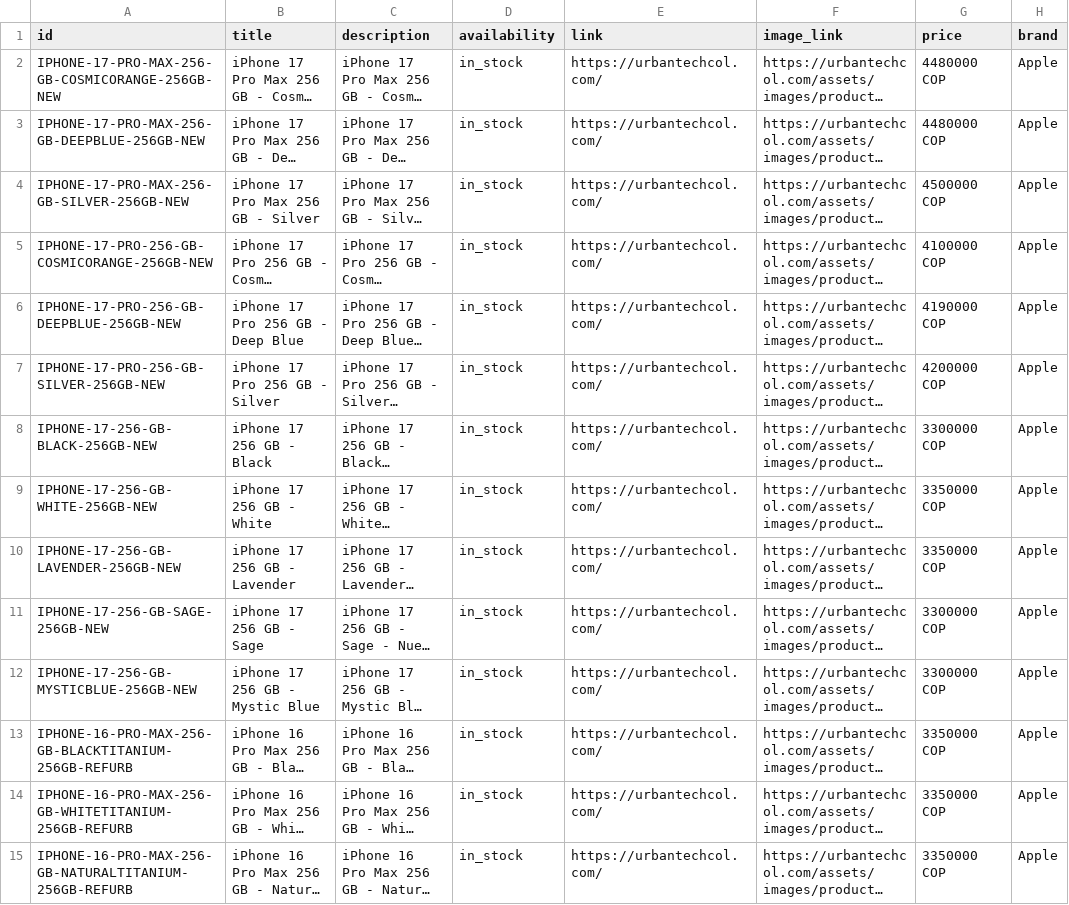
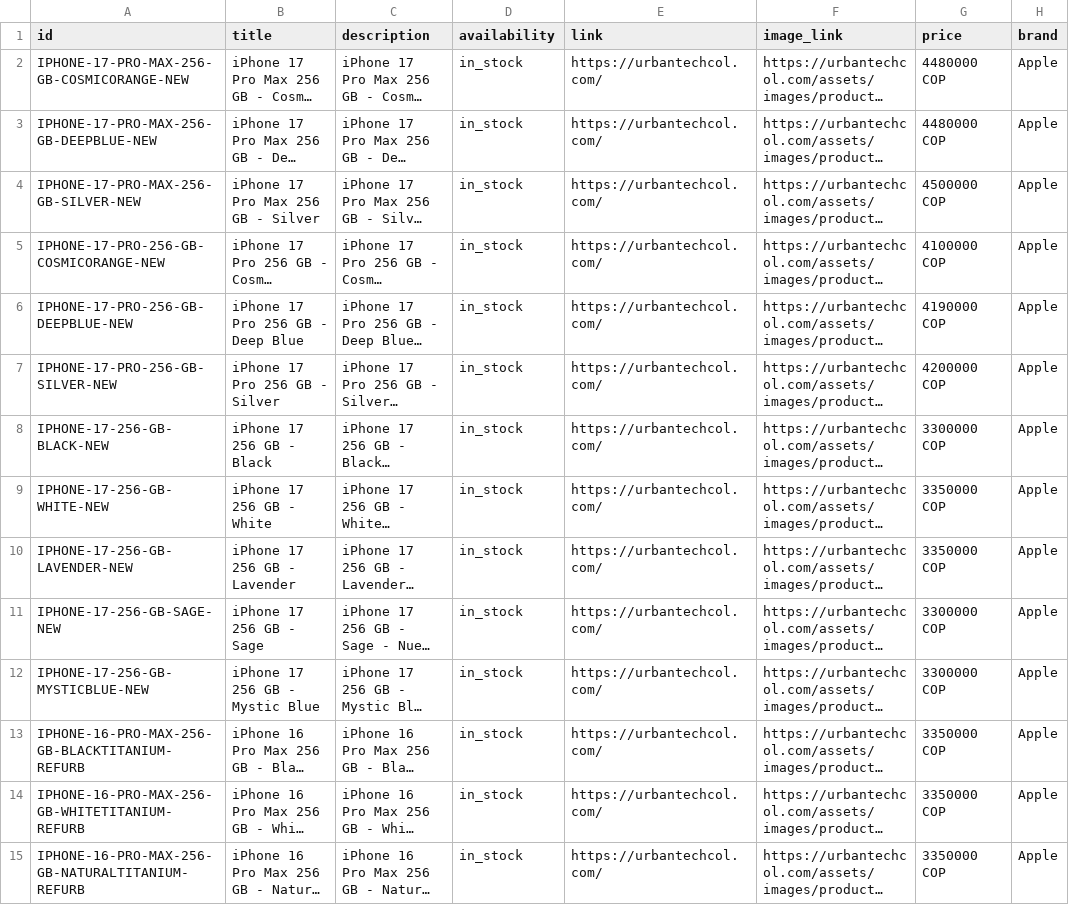
Before and after one commit to brayanhernandez-99/urbantech, a TSV file: google-merchant-feed.tsv, drawn as a sheet; only a part is shown; long unchanged cells end in …; the diff covers the shown part only; the diff names each change by its address in the sheet, - before the commit and + after, or states it on an @@ line.

Commit message:
feat: remove duplicate capacity from TSV IDs (fixes Google Merchant warnings)

```diff
--- a/google-merchant-feed.tsv
+++ b/google-merchant-feed.tsv
-A2 (id): IPHONE-17-PRO-MAX-256-GB-COSMICORANGE-256GB-NEW
+A2 (id): IPHONE-17-PRO-MAX-256-GB-COSMICORANGE-NEW
-A3 (id): IPHONE-17-PRO-MAX-256-GB-DEEPBLUE-256GB-NEW
+A3 (id): IPHONE-17-PRO-MAX-256-GB-DEEPBLUE-NEW
-A4 (id): IPHONE-17-PRO-MAX-256-GB-SILVER-256GB-NEW
+A4 (id): IPHONE-17-PRO-MAX-256-GB-SILVER-NEW
-A5 (id): IPHONE-17-PRO-256-GB-COSMICORANGE-256GB-NEW
+A5 (id): IPHONE-17-PRO-256-GB-COSMICORANGE-NEW
-A6 (id): IPHONE-17-PRO-256-GB-DEEPBLUE-256GB-NEW
+A6 (id): IPHONE-17-PRO-256-GB-DEEPBLUE-NEW
-A7 (id): IPHONE-17-PRO-256-GB-SILVER-256GB-NEW
+A7 (id): IPHONE-17-PRO-256-GB-SILVER-NEW
-A8 (id): IPHONE-17-256-GB-BLACK-256GB-NEW
+A8 (id): IPHONE-17-256-GB-BLACK-NEW
-A9 (id): IPHONE-17-256-GB-WHITE-256GB-NEW
+A9 (id): IPHONE-17-256-GB-WHITE-NEW
-A10 (id): IPHONE-17-256-GB-LAVENDER-256GB-NEW
+A10 (id): IPHONE-17-256-GB-LAVENDER-NEW
-A11 (id): IPHONE-17-256-GB-SAGE-256GB-NEW
+A11 (id): IPHONE-17-256-GB-SAGE-NEW
-A12 (id): IPHONE-17-256-GB-MYSTICBLUE-256GB-NEW
+A12 (id): IPHONE-17-256-GB-MYSTICBLUE-NEW
-A13 (id): IPHONE-16-PRO-MAX-256-GB-BLACKTITANIUM-256GB-REFURB
+A13 (id): IPHONE-16-PRO-MAX-256-GB-BLACKTITANIUM-REFURB
-A14 (id): IPHONE-16-PRO-MAX-256-GB-WHITETITANIUM-256GB-REFURB
+A14 (id): IPHONE-16-PRO-MAX-256-GB-WHITETITANIUM-REFURB
-A15 (id): IPHONE-16-PRO-MAX-256-GB-NATURALTITANIUM-256GB-REFURB
+A15 (id): IPHONE-16-PRO-MAX-256-GB-NATURALTITANIUM-REFURB
```
Also changed, not shown: 22 edited cells elsewhere in this file.
